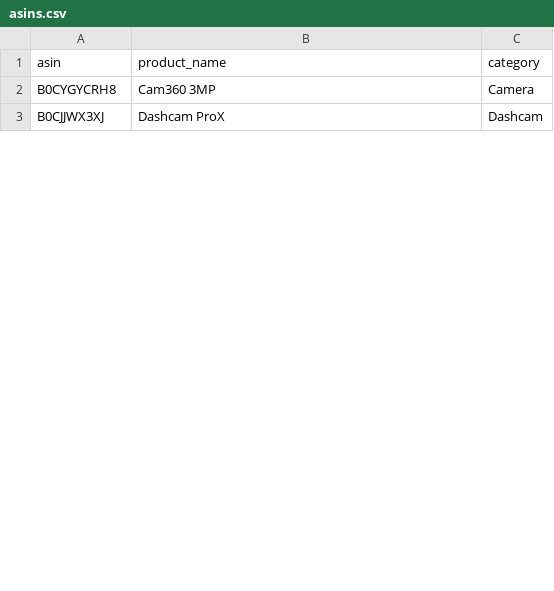
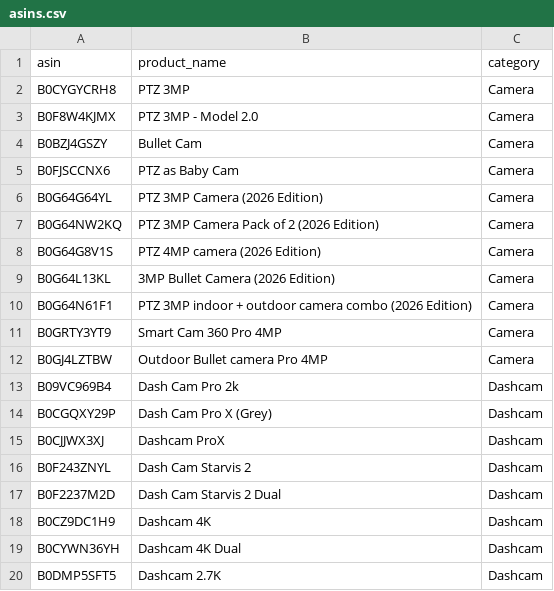
Before and after one commit to Vrishank-Gupta/amazon-reviews-scraper, a CSV file: data/asins.csv, drawn as a sheet; only a part is shown; the diff covers the shown part only.

```diff
--- a/data/asins.csv
+++ b/data/asins.csv
@@ -1,3 +1,20 @@
 asin,product_name,category
-B0CYGYCRH8,Cam360 3MP,Camera
+B0CYGYCRH8,PTZ 3MP,Camera
+B0F8W4KJMX,PTZ 3MP - Model 2.0,Camera
+B0BZJ4GSZY,Bullet Cam,Camera
+B0FJSCCNX6,PTZ as Baby Cam,Camera
+B0G64G64YL,PTZ 3MP Camera (2026 Edition),Camera
+B0G64NW2KQ,PTZ 3MP Camera Pack of 2 (2026 Edition),Camera
+B0G64G8V1S,PTZ 4MP camera (2026 Edition),Camera
+B0G64L13KL,3MP Bullet Camera (2026 Edition),Camera
+B0G64N61F1,PTZ 3MP indoor + outdoor camera combo (2026 Edition),Camera
+B0GRTY3YT9,Smart Cam 360 Pro 4MP,Camera
+B0GJ4LZTBW,Outdoor Bullet camera Pro 4MP,Camera
+B09VC969B4,Dash Cam Pro 2k,Dashcam
+B0CGQXY29P,Dash Cam Pro X (Grey),Dashcam
 B0CJJWX3XJ,Dashcam ProX,Dashcam
+B0F243ZNYL,Dash Cam Starvis 2,Dashcam
+B0F2237M2D,Dash Cam Starvis 2 Dual,Dashcam
+B0CZ9DC1H9,Dashcam 4K,Dashcam
+B0CYWN36YH,Dashcam 4K Dual,Dashcam
+B0DMP5SFT5,Dashcam 2.7K,Dashcam
```
Also changed, not shown: 41 added rows and 3 edited cells elsewhere in this file, 8 other files.
